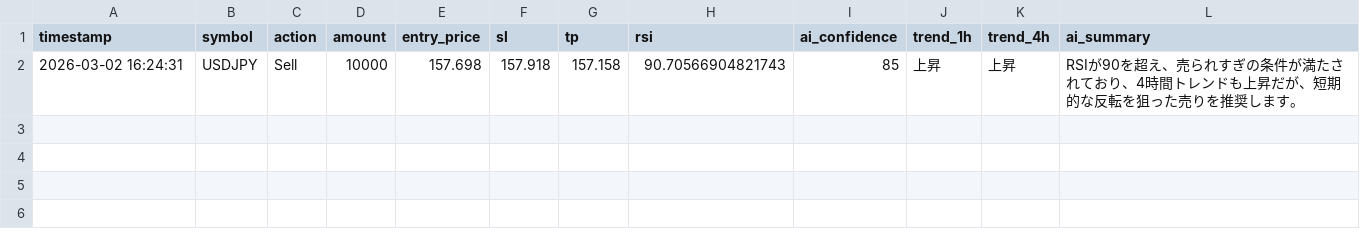
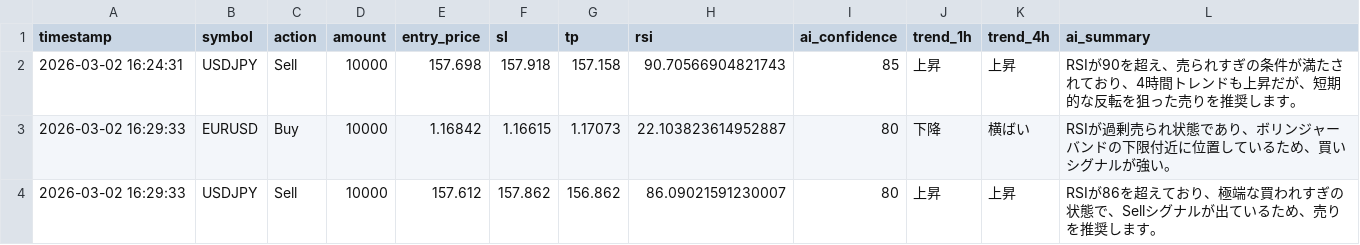
Before and after one commit to tanakahikari-pikka/ai-trading, a CSV file: logs/entries.csv, drawn as a sheet; the diff names each change by its address in the sheet, - before the commit and + after, or states it on an @@ line.

```diff
--- a/logs/entries.csv
+++ b/logs/entries.csv
+row 3: 2026-03-02 16:29:33 | EURUSD | Buy | 10000 | 1.16842 | 1.16615 | 1.17073 | 22.103823614952887 | 80 | 下降 | 横ばい | RSIが過剰売られ状態であり、ボリンジャーバンドの下限付近に位置しているため、買いシグナルが強い。
+row 4: 2026-03-02 16:29:33 | USDJPY | Sell | 10000 | 157.612 | 157.862 | 156.862 | 86.09021591230007 | 80 | 上昇 | 上昇 | RSIが86を超えており、極端な買われすぎの状態で、Sellシグナルが出ているため、売りを推奨します。
```
Also changed, not shown: 1 other file.
